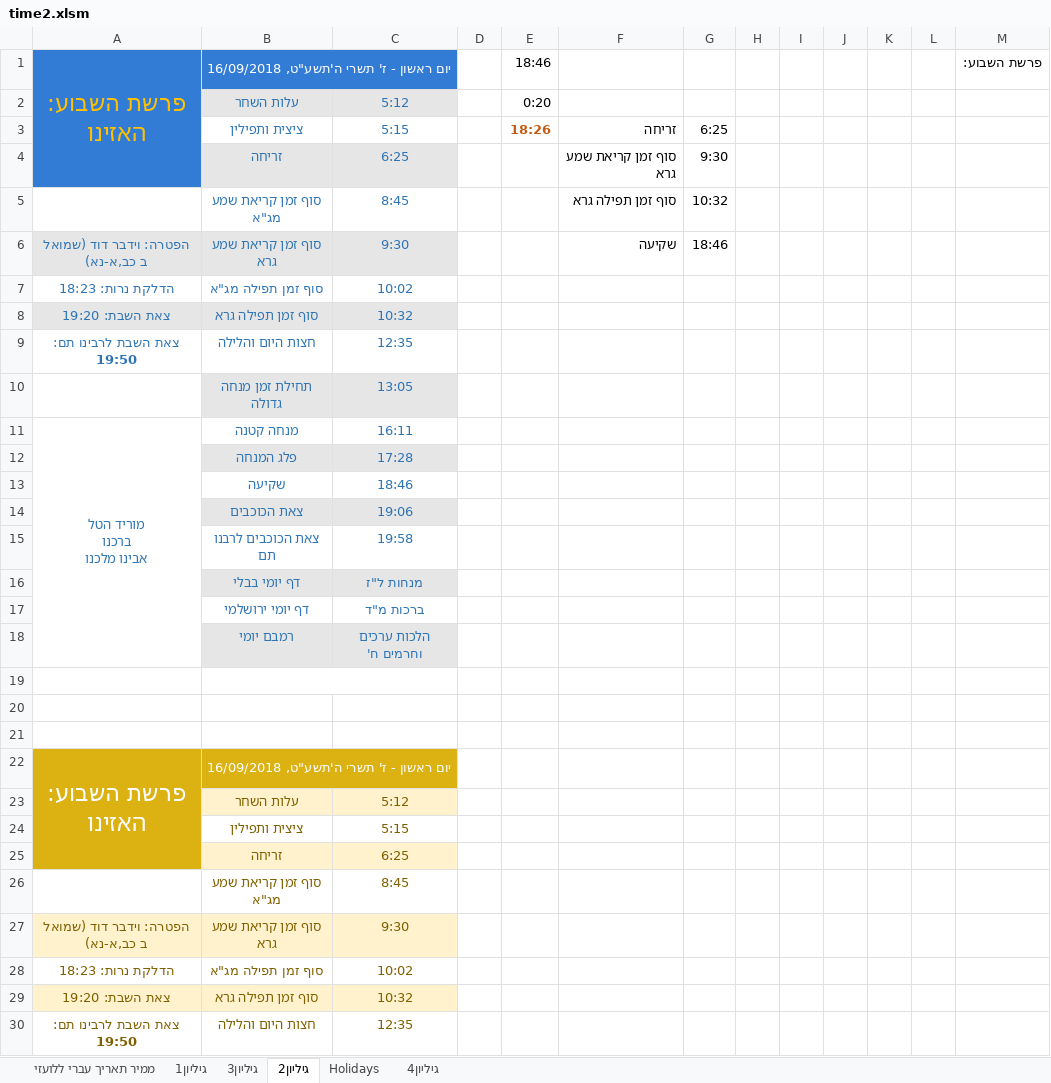
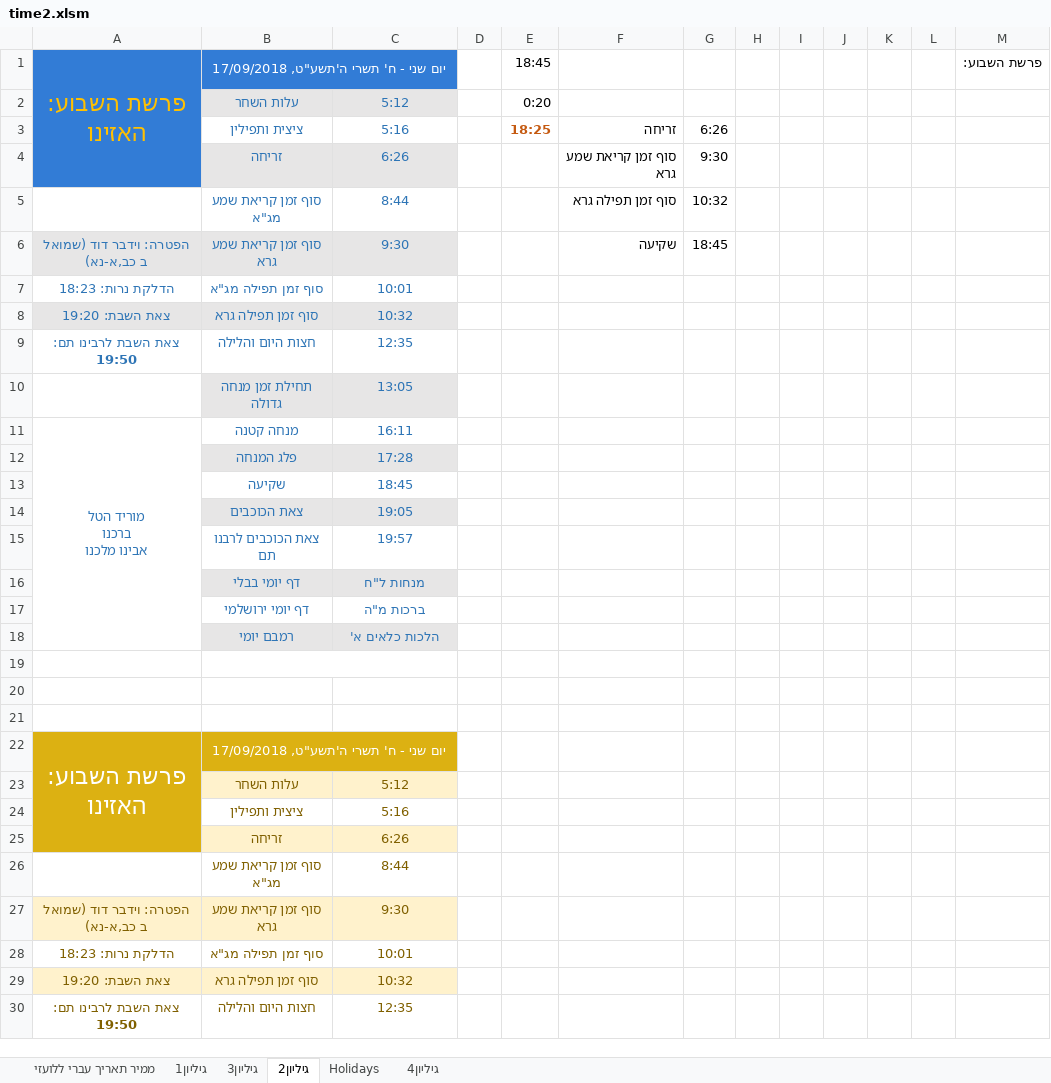
Before and after one commit to sk1234567891/Time, an Excel workbook: ex/time2.xlsm, sheet גיליון2, drawn as a sheet; only a part is shown; values as stored, in another font and other column widths than the file's, no borders; the diff covers the shown part only; the diff names each change by its address in the sheet, - before the commit and + after, or states it on an @@ line.

```diff
--- a/ex/time2.xlsm (sheet גיליון2)
+++ b/ex/time2.xlsm (sheet גיליון2)
-B1: יום ראשון - ז' תשרי ה'תשע"ט, 16/09/2018
+B1: יום שני - ח' תשרי ה'תשע"ט, 17/09/2018
-E1: 18:46
+E1: 18:45
-C3: 5:15
+C3: 5:16
-E3: 18:26
+E3: 18:25
-G3: 6:25
+G3: 6:26
-C4: 6:25
+C4: 6:26
-C5: 8:45
+C5: 8:44
-G6: 18:46
+G6: 18:45
-C7: 10:02
+C7: 10:01
-C13: 18:46
+C13: 18:45
-C14: 19:06
+C14: 19:05
-C15: 19:58
+C15: 19:57
-C16: מנחות ל"ז
+C16: מנחות ל"ח
-C17: ברכות מ"ד
+C17: ברכות מ"ה
-C18: הלכות ערכים וחרמים ח'
+C18: הלכות כלאים א'
-B22: יום ראשון - ז' תשרי ה'תשע"ט, 16/09/2018
+B22: יום שני - ח' תשרי ה'תשע"ט, 17/09/2018
-C24: 5:15
+C24: 5:16
-C25: 6:25
+C25: 6:26
-C26: 8:45
+C26: 8:44
-C28: 10:02
+C28: 10:01
```
Also changed, not shown: 6 edited cells elsewhere in this sheet, sheet גיליון1, sheet גיליון3, sheet Holidays, sheet ממיר תאריך עברי ללועזי, 3 other files.
